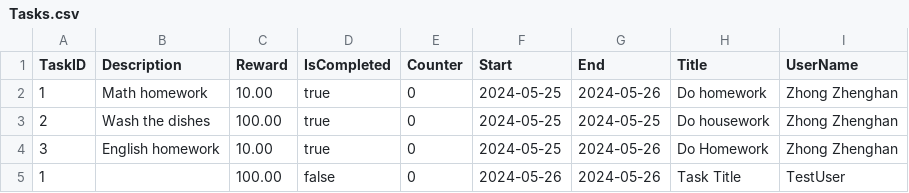
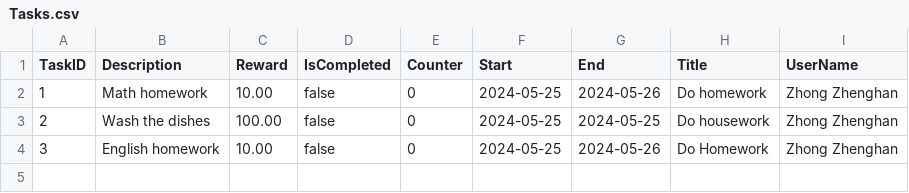
Before and after one commit to buptxinghan/Virtual-Bank-for-Kids, a CSV file: VirtualBankV2/src/Data/Tasks.csv, drawn as a sheet.

```diff
--- a/VirtualBankV2/src/Data/Tasks.csv
+++ b/VirtualBankV2/src/Data/Tasks.csv
@@ -1,5 +1,4 @@
 TaskID,Description,Reward,IsCompleted,Counter,Start,End,Title,UserName
-1,Math homework,10.00,true,0,2024-05-25,2024-05-26,Do homework,Zhong Zhenghan
-2,Wash the dishes,100.00,true,0,2024-05-25,2024-05-25,Do housework,Zhong Zhenghan
-3,English homework,10.00,true,0,2024-05-25,2024-05-26,Do Homework,Zhong Zhenghan
-1,,100.00,false,0,2024-05-26,2024-05-26,Task Title,TestUser
+1,Math homework,10.00,false,0,2024-05-25,2024-05-26,Do homework,Zhong Zhenghan
+2,Wash the dishes,100.00,false,0,2024-05-25,2024-05-25,Do housework,Zhong Zhenghan
+3,English homework,10.00,false,0,2024-05-25,2024-05-26,Do Homework,Zhong Zhenghan
```
Also changed, not shown: VirtualBankV2/src/Data/Transactions.csv, 4 other files.
